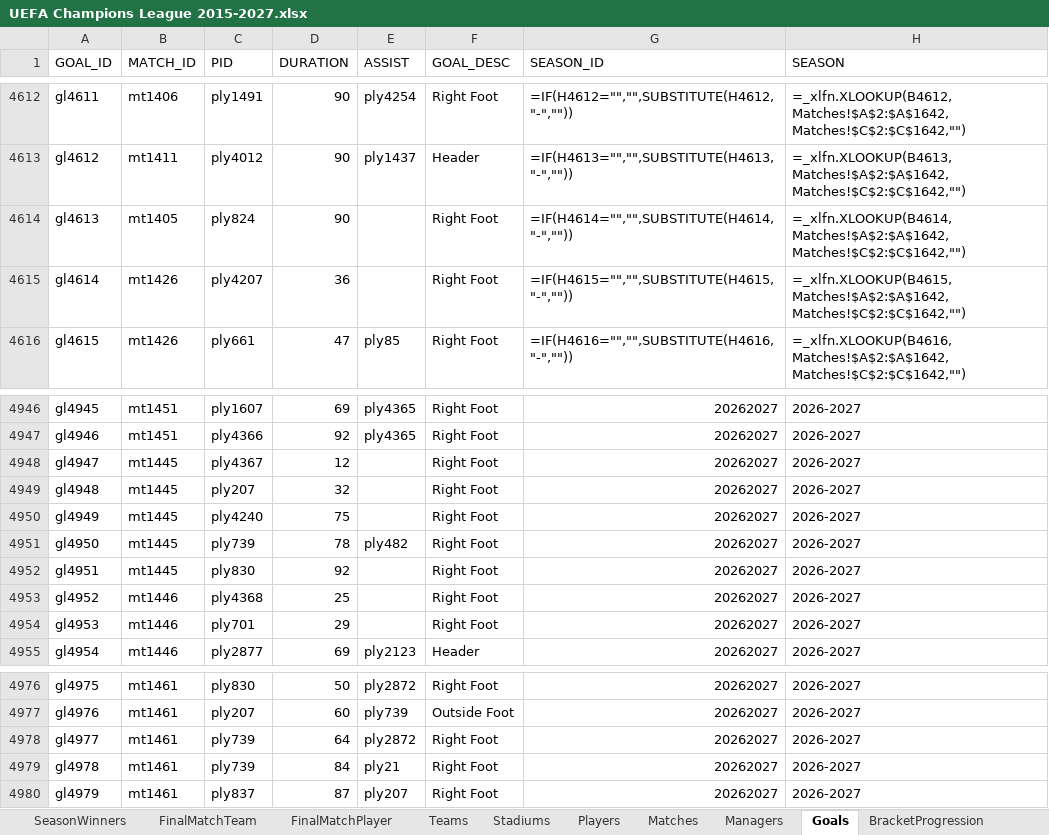
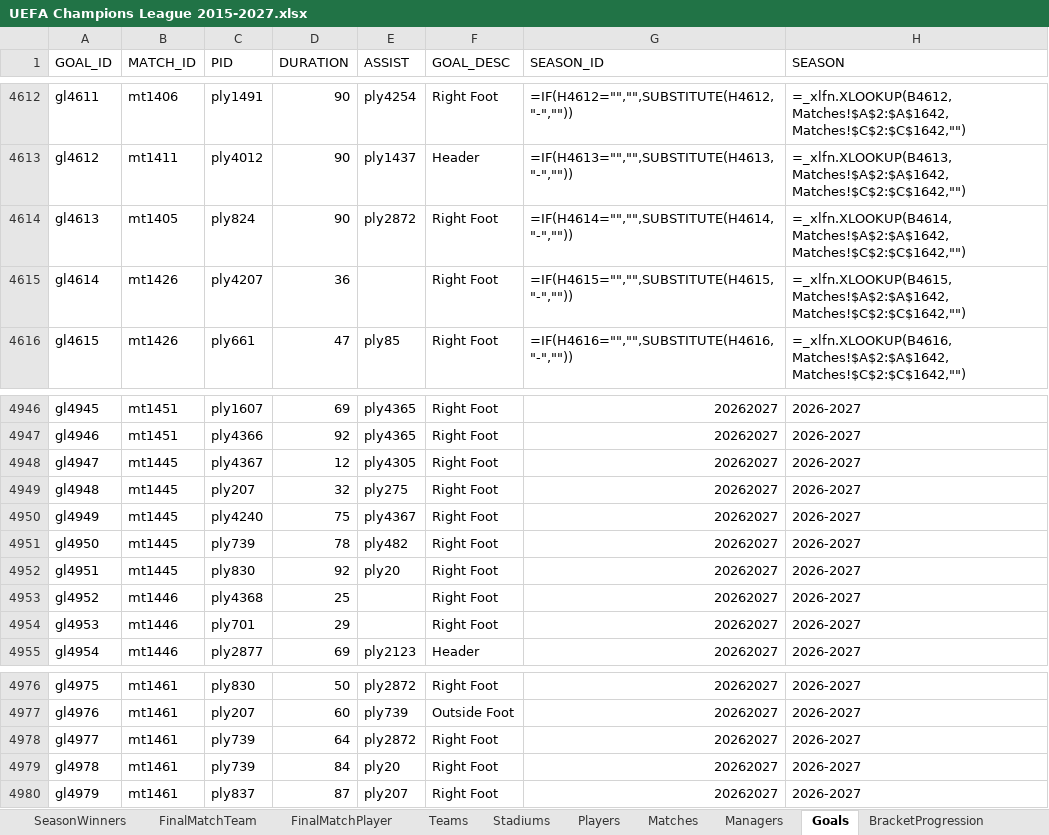
Before and after one commit to ShoxGit19/UEFA-Champions-League-Analytics-2015-2027, an Excel workbook: UEFA Champions League 2015-2027.xlsx, sheet Goals, drawn as a sheet; only a part is shown, gaps mark what is left out; values as stored, in another font and other column widths than the file's, no borders; formulas without a stored value are shown as written; table styles not drawn; the diff names each change by its address in the sheet, - before the commit and + after, or states it on an @@ line.

Commit message:
Correct Real Madrid 2026-2027 goal assists

```diff
--- a/UEFA Champions League 2015-2027.xlsx (sheet Goals)
+++ b/UEFA Champions League 2015-2027.xlsx (sheet Goals)
-E4614 (ASSIST): (empty)
+E4614 (ASSIST): ply2872
-E4948 (ASSIST): (empty)
+E4948 (ASSIST): ply4305
-E4949 (ASSIST): (empty)
+E4949 (ASSIST): ply275
-E4950 (ASSIST): (empty)
+E4950 (ASSIST): ply4367
-E4952 (ASSIST): (empty)
+E4952 (ASSIST): ply20
-E4979 (ASSIST): ply21
+E4979 (ASSIST): ply20
```
